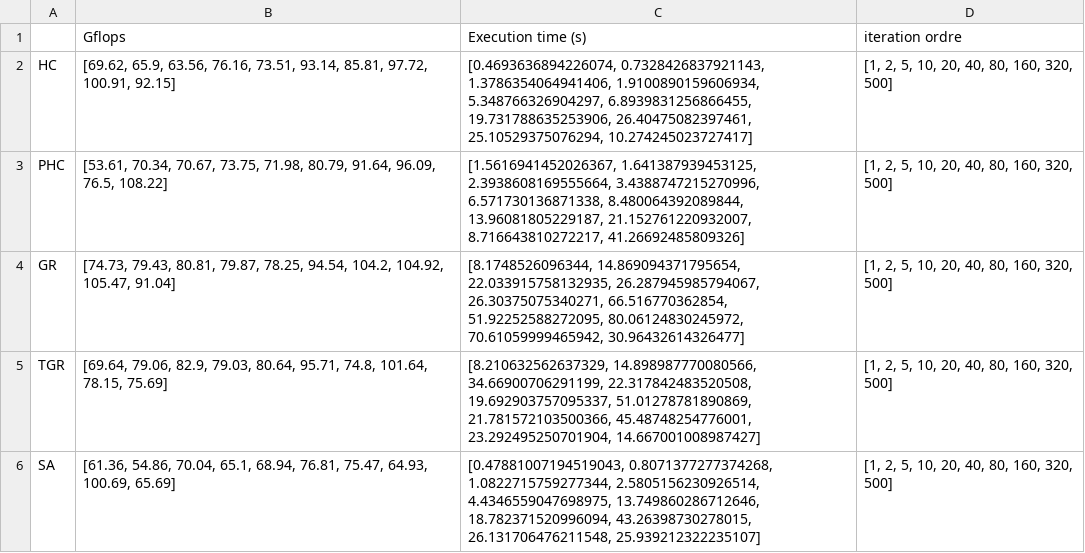
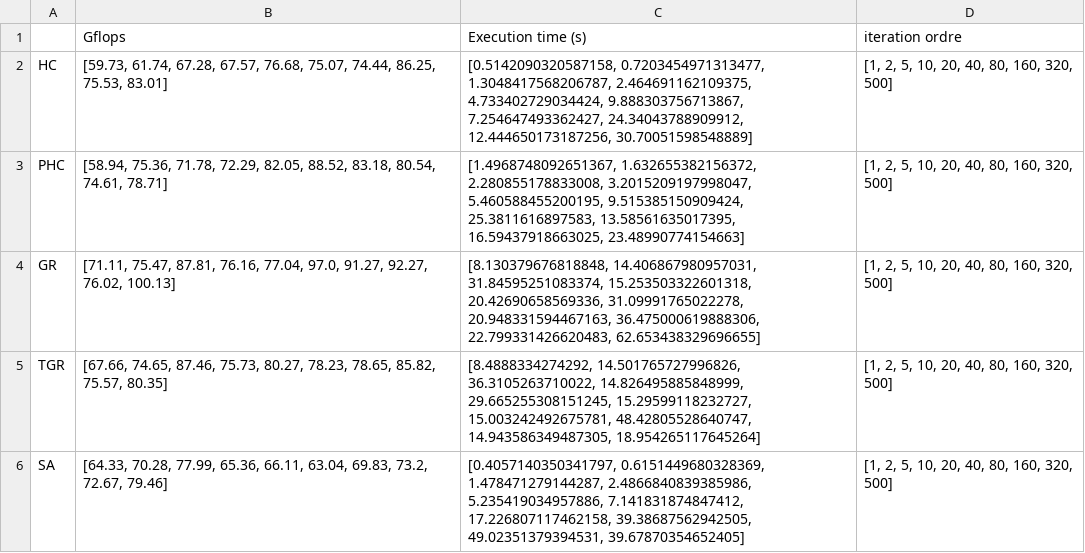
Before and after one commit to MarcelKondo/Proj-intel-repo, a CSV file: Iteration.csv, drawn as a sheet.

Commit message:
encore

```diff
--- a/Iteration.csv
+++ b/Iteration.csv
@@ -1,6 +1,6 @@
 ,Gflops,Execution time (s),iteration ordre
-HC,"[69.62, 65.9, 63.56, 76.16, 73.51, 93.14, 85.81, 97.72, 100.91, 92.15]","[0.4693636894226074, 0.7328426837921143, 1.3786354064941406, 1.9100890159606934, 5.348766326904297, 6.8939831256866455, 19.731788635253906, 26.40475082397461, 25.10529375076294, 10.274245023727417]","[1, 2, 5, 10, 20, 40, 80, 160, 320, 500]"
-PHC,"[53.61, 70.34, 70.67, 73.75, 71.98, 80.79, 91.64, 96.09, 76.5, 108.22]","[1.5616941452026367, 1.641387939453125, 2.3938608169555664, 3.4388747215270996, 6.571730136871338, 8.480064392089844, 13.96081805229187, 21.152761220932007, 8.716643810272217, 41.26692485809326]","[1, 2, 5, 10, 20, 40, 80, 160, 320, 500]"
-GR,"[74.73, 79.43, 80.81, 79.87, 78.25, 94.54, 104.2, 104.92, 105.47, 91.04]","[8.1748526096344, 14.869094371795654, 22.033915758132935, 26.287945985794067, 26.30375075340271, 66.516770362854, 51.92252588272095, 80.06124830245972, 70.61059999465942, 30.96432614326477]","[1, 2, 5, 10, 20, 40, 80, 160, 320, 500]"
-TGR,"[69.64, 79.06, 82.9, 79.03, 80.64, 95.71, 74.8, 101.64, 78.15, 75.69]","[8.210632562637329, 14.898987770080566, 34.66900706291199, 22.317842483520508, 19.692903757095337, 51.01278781890869, 21.781572103500366, 45.48748254776001, 23.292495250701904, 14.667001008987427]","[1, 2, 5, 10, 20, 40, 80, 160, 320, 500]"
-SA,"[61.36, 54.86, 70.04, 65.1, 68.94, 76.81, 75.47, 64.93, 100.69, 65.69]","[0.47881007194519043, 0.8071377277374268, 1.0822715759277344, 2.5805156230926514, 4.4346559047698975, 13.749860286712646, 18.782371520996094, 43.26398730278015, 26.131706476211548, 25.939212322235107]","[1, 2, 5, 10, 20, 40, 80, 160, 320, 500]"
+HC,"[59.73, 61.74, 67.28, 67.57, 76.68, 75.07, 74.44, 86.25, 75.53, 83.01]","[0.5142090320587158, 0.7203454971313477, 1.3048417568206787, 2.464691162109375, 4.733402729034424, 9.888303756713867, 7.254647493362427, 24.34043788909912, 12.444650173187256, 30.70051598548889]","[1, 2, 5, 10, 20, 40, 80, 160, 320, 500]"
+PHC,"[58.94, 75.36, 71.78, 72.29, 82.05, 88.52, 83.18, 80.54, 74.61, 78.71]","[1.4968748092651367, 1.632655382156372, 2.280855178833008, 3.2015209197998047, 5.460588455200195, 9.515385150909424, 25.3811616897583, 13.58561635017395, 16.59437918663025, 23.48990774154663]","[1, 2, 5, 10, 20, 40, 80, 160, 320, 500]"
+GR,"[71.11, 75.47, 87.81, 76.16, 77.04, 97.0, 91.27, 92.27, 76.02, 100.13]","[8.130379676818848, 14.406867980957031, 31.84595251083374, 15.253503322601318, 20.42690658569336, 31.09991765022278, 20.948331594467163, 36.475000619888306, 22.799331426620483, 62.653438329696655]","[1, 2, 5, 10, 20, 40, 80, 160, 320, 500]"
+TGR,"[67.66, 74.65, 87.46, 75.73, 80.27, 78.23, 78.65, 85.82, 75.57, 80.35]","[8.4888334274292, 14.501765727996826, 36.3105263710022, 14.826495885848999, 29.665255308151245, 15.29599118232727, 15.003242492675781, 48.42805528640747, 14.943586349487305, 18.954265117645264]","[1, 2, 5, 10, 20, 40, 80, 160, 320, 500]"
+SA,"[64.33, 70.28, 77.99, 65.36, 66.11, 63.04, 69.83, 73.2, 72.67, 79.46]","[0.4057140350341797, 0.6151449680328369, 1.478471279144287, 2.4866840839385986, 5.235419034957886, 7.141831874847412, 17.226807117462158, 39.38687562942505, 49.02351379394531, 39.67870354652405]","[1, 2, 5, 10, 20, 40, 80, 160, 320, 500]"
```
